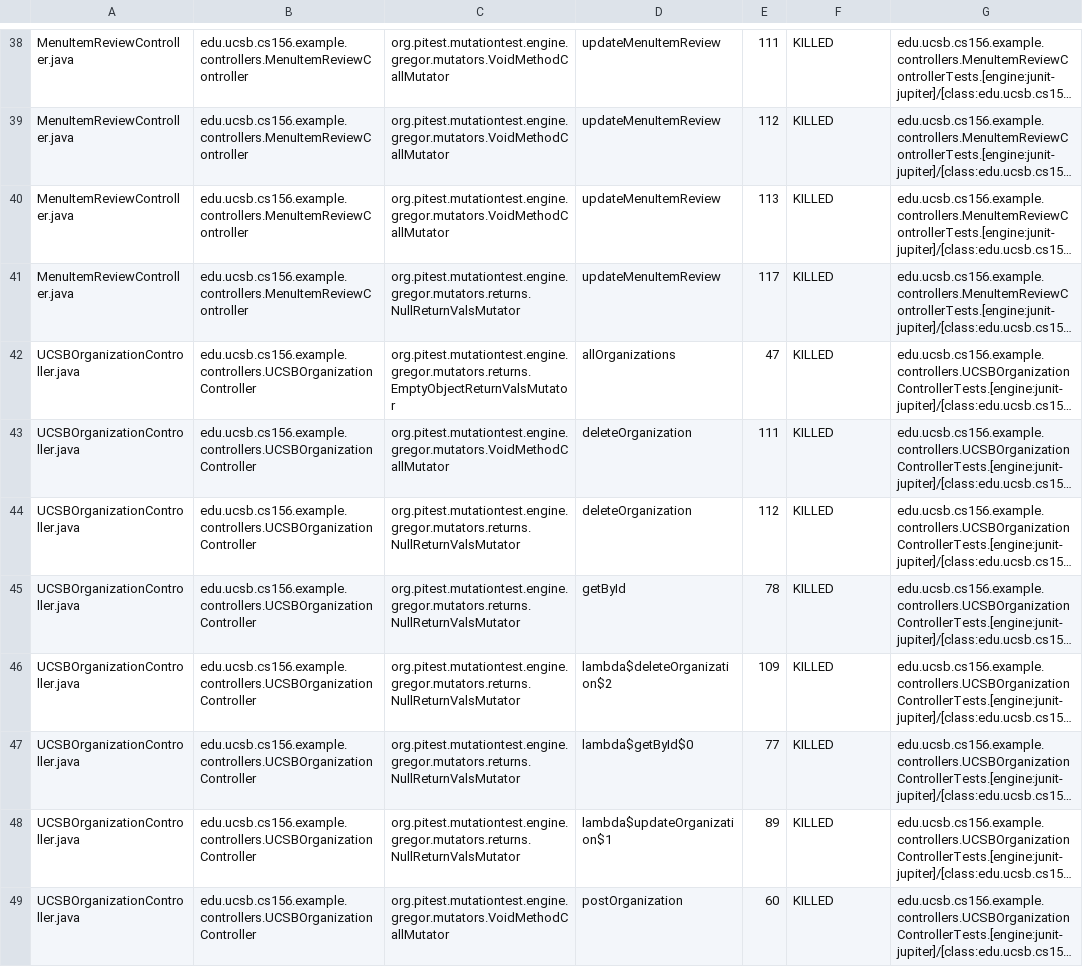
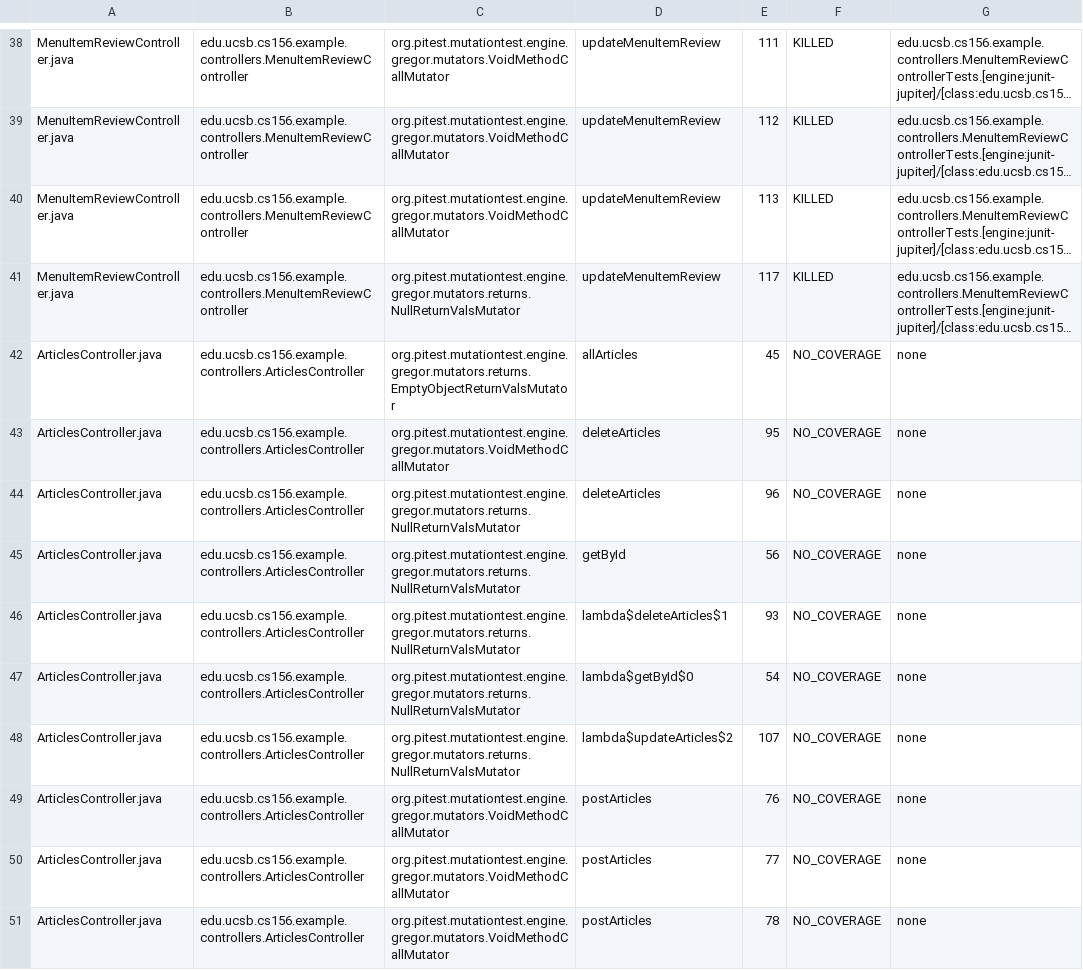
Before and after one commit to ucsb-cs156-f24/team01-f24-09, a CSV file: pitest/mutations.csv, drawn as a sheet; only a part is shown, gaps mark what is left out; the shorter side is filled out with more unchanged rows; long unchanged cells end in …; the diff covers the shown part only; the diff names each change by its address in the sheet, - before the commit and + after, or states it on an @@ line.

Commit message:
Deploying to gh-pages from @ ucsb-cs156-f24/team01-f24-09@59d5317d1148a0b40ebfcd08fed88b37da00c211 🚀

```diff
--- a/pitest/mutations.csv
+++ b/pitest/mutations.csv
+row 42: ArticlesController.java | edu.ucsb.cs156.example.controllers.ArticlesController | org.pitest.mutationtest.engine.gregor.mutators.returns.EmptyObjectReturnValsMutator | allArticles | 45 | NO_COVERAGE | none
+row 43: ArticlesController.java | edu.ucsb.cs156.example.controllers.ArticlesController | org.pitest.mutationtest.engine.gregor.mutators.VoidMethodCallMutator | deleteArticles | 95 | NO_COVERAGE | none
+row 44: ArticlesController.java | edu.ucsb.cs156.example.controllers.ArticlesController | org.pitest.mutationtest.engine.gregor.mutators.returns.NullReturnValsMutator | deleteArticles | 96 | NO_COVERAGE | none
+row 45: ArticlesController.java | edu.ucsb.cs156.example.controllers.ArticlesController | org.pitest.mutationtest.engine.gregor.mutators.returns.NullReturnValsMutator | getById | 56 | NO_COVERAGE | none
+row 46: ArticlesController.java | edu.ucsb.cs156.example.controllers.ArticlesController | org.pitest.mutationtest.engine.gregor.mutators.returns.NullReturnValsMutator | lambda$deleteArticles$1 | 93 | NO_COVERAGE | none
+row 47: ArticlesController.java | edu.ucsb.cs156.example.controllers.ArticlesController | org.pitest.mutationtest.engine.gregor.mutators.returns.NullReturnValsMutator | lambda$getById$0 | 54 | NO_COVERAGE | none
+row 48: ArticlesController.java | edu.ucsb.cs156.example.controllers.ArticlesController | org.pitest.mutationtest.engine.gregor.mutators.returns.NullReturnValsMutator | lambda$updateArticles$2 | 107 | NO_COVERAGE | none
+row 49: ArticlesController.java | edu.ucsb.cs156.example.controllers.ArticlesController | org.pitest.mutationtest.engine.gregor.mutators.VoidMethodCallMutator | postArticles | 76 | NO_COVERAGE | none
+row 50: ArticlesController.java | edu.ucsb.cs156.example.controllers.ArticlesController | org.pitest.mutationtest.engine.gregor.mutators.VoidMethodCallMutator | postArticles | 77 | NO_COVERAGE | none
+row 51: ArticlesController.java | edu.ucsb.cs156.example.controllers.ArticlesController | org.pitest.mutationtest.engine.gregor.mutators.VoidMethodCallMutator | postArticles | 78 | NO_COVERAGE | none
```
Also changed, not shown: 9 added rows and 2 edited cells elsewhere in this file, 19 other files.
